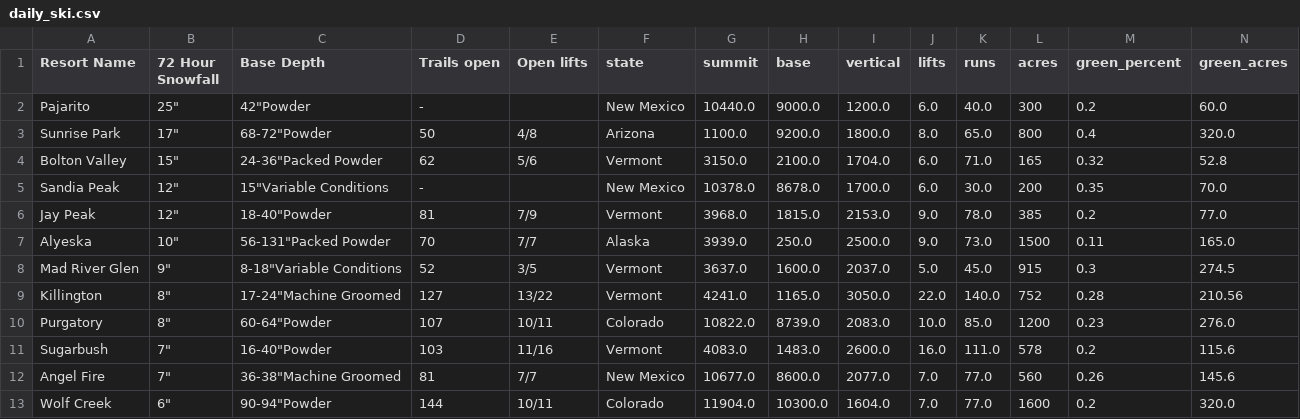
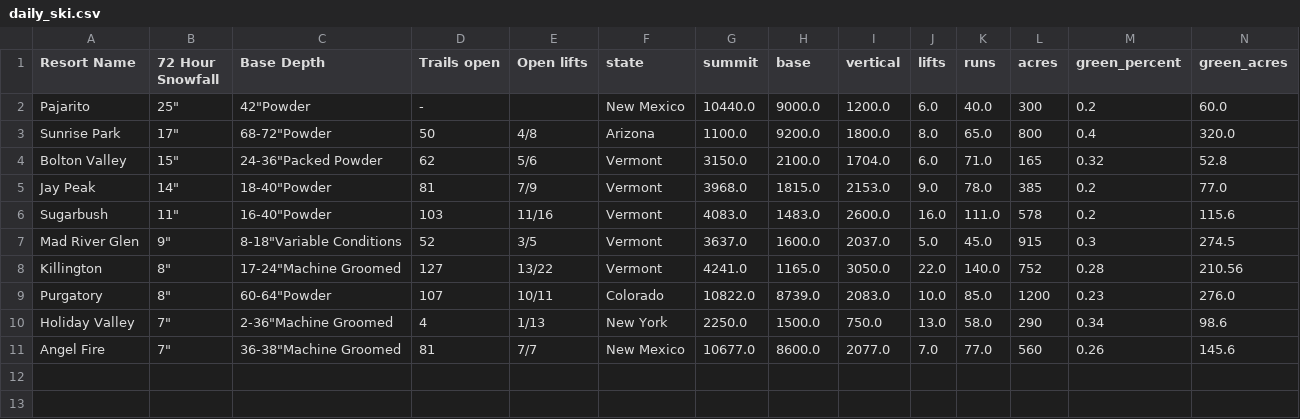
Before and after one commit to shayonkeating/schnarmap, a CSV file: frontend/schnar_map/public/data/daily_ski.csv, drawn as a sheet; only a part is shown; removed rows and columns are numbered as before the commit, all else as after; rows hold the shown columns only; the diff names each change by its address in the sheet, - before the commit and + after, or states it on an @@ line.

```diff
--- a/frontend/schnar_map/public/data/daily_ski.csv
+++ b/frontend/schnar_map/public/data/daily_ski.csv
-row 5: Sandia Peak | 12" | 15"Variable Conditions | - |  | New Mexico | 10378.0 | 8678.0 | 1700.0 | 6.0 | 30.0 | 200 | 0.35 | 70.0
-B5 (72 Hour Snowfall): 12"
+B5 (72 Hour Snowfall): 14"
-row 7: Alyeska | 10" | 56-131"Packed Powder | 70 | 7/7 | Alaska | 3939.0 | 250.0 | 2500.0 | 9.0 | 73.0 | 1500 | 0.11 | 165.0
+row 6: Sugarbush | 11" | 16-40"Powder | 103 | 11/16 | Vermont | 4083.0 | 1483.0 | 2600.0 | 16.0 | 111.0 | 578 | 0.2 | 115.6
-row 11: Sugarbush | 7" | 16-40"Powder | 103 | 11/16 | Vermont | 4083.0 | 1483.0 | 2600.0 | 16.0 | 111.0 | 578 | 0.2 | 115.6
+row 10: Holiday Valley | 7" | 2-36"Machine Groomed | 4 | 1/13 | New York | 2250.0 | 1500.0 | 750.0 | 13.0 | 58.0 | 290 | 0.34 | 98.6
-row 13: Wolf Creek | 6" | 90-94"Powder | 144 | 10/11 | Colorado | 11904.0 | 10300.0 | 1604.0 | 7.0 | 77.0 | 1600 | 0.2 | 320.0
```
